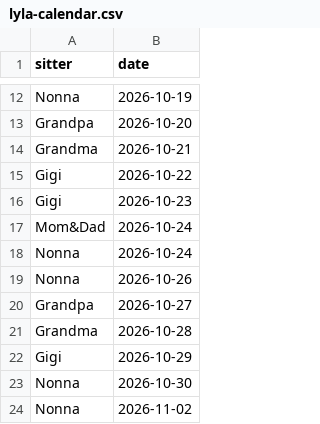
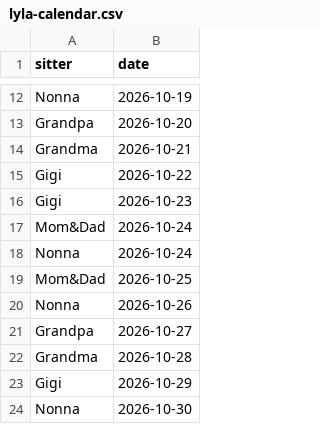
Before and after one commit to mapmap3/Creative, a CSV file: data/lyla-calendar.csv, drawn as a sheet; only a part is shown, gaps mark what is left out; the shorter side is filled out with more unchanged rows.

Commit message:
Update Lyla calendar

```diff
--- a/data/lyla-calendar.csv
+++ b/data/lyla-calendar.csv
@@ -18,2 +18,3 @@ Mom&Dad,2026-10-24
 Nonna,2026-10-24
+Mom&Dad,2026-10-25
 Nonna,2026-10-26
```
